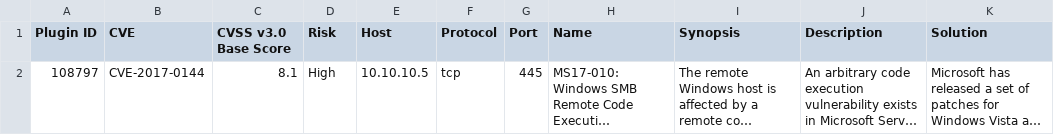
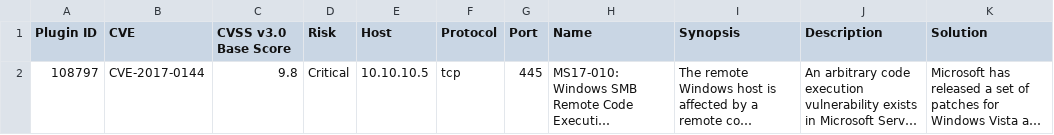
Before and after one commit to elvinmammadzada/holbertonschool-cyber_security, a CSV file: vulnerability_research_exploitation/0x00_vulnerability/nessus_rapport.csv, drawn as a sheet; long unchanged cells end in …; the diff names each change by its address in the sheet, - before the commit and + after, or states it on an @@ line.

```diff
--- a/vulnerability_research_exploitation/0x00_vulnerability/nessus_rapport.csv
+++ b/vulnerability_research_exploitation/0x00_vulnerability/nessus_rapport.csv
-C2 (CVSS v3.0 Base Score): 8.1
+C2 (CVSS v3.0 Base Score): 9.8
-D2 (Risk): High
+D2 (Risk): Critical
```
